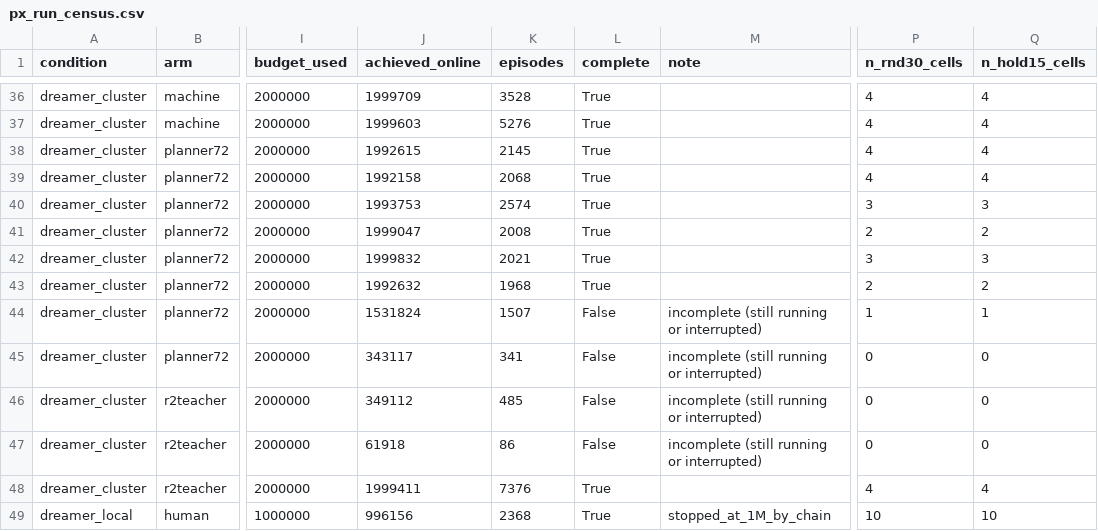
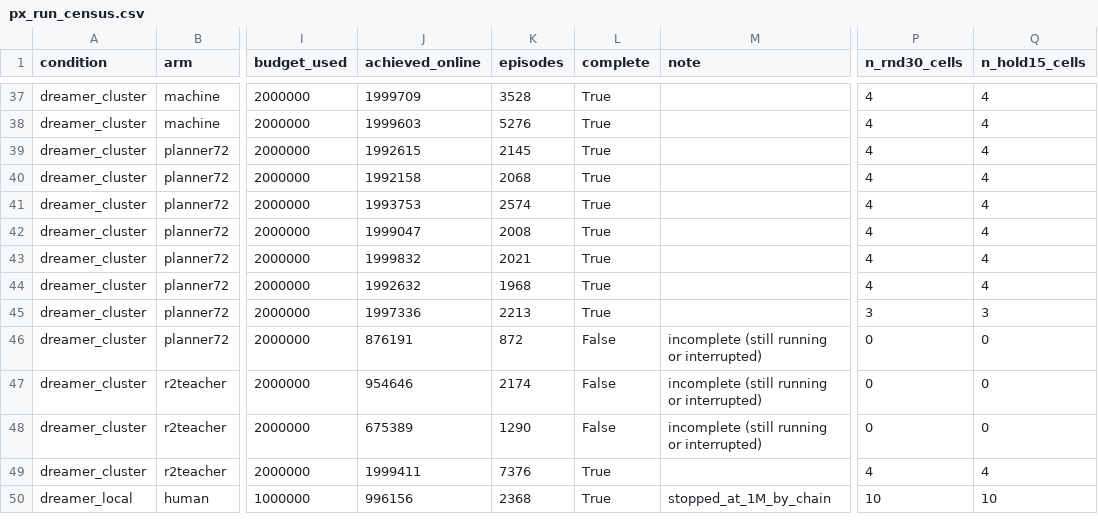
Before and after one commit to dirkmcpherson/genesis_pickaplace, a CSV file: paper/figures/px_phase_2026-09-14/px_run_census.csv, drawn as a sheet; only a part is shown, gaps mark what is left out; addresses are those after the commit; the diff covers the shown part only; the diff names each change by its address in the sheet, - before the commit and + after, or states it on an @@ line.

```diff
--- a/paper/figures/px_phase_2026-09-14/px_run_census.csv
+++ b/paper/figures/px_phase_2026-09-14/px_run_census.csv
-P41 (n_rnd30_cells): 3
+P41 (n_rnd30_cells): 4
-Q41 (n_hold15_cells): 3
+Q41 (n_hold15_cells): 4
-P42 (n_rnd30_cells): 2
+P42 (n_rnd30_cells): 4
-Q42 (n_hold15_cells): 2
+Q42 (n_hold15_cells): 4
-P43 (n_rnd30_cells): 3
+P43 (n_rnd30_cells): 4
-Q43 (n_hold15_cells): 3
+Q43 (n_hold15_cells): 4
-P44 (n_rnd30_cells): 2
+P44 (n_rnd30_cells): 4
-Q44 (n_hold15_cells): 2
+Q44 (n_hold15_cells): 4
-J45 (achieved_online): 1531824
+J45 (achieved_online): 1997336
-K45 (episodes): 1507
+K45 (episodes): 2213
-L45 (complete): False
+L45 (complete): True
-M45 (note): incomplete (still running or interrupted)
+M45 (note): (empty)
-P45 (n_rnd30_cells): 1
+P45 (n_rnd30_cells): 3
-Q45 (n_hold15_cells): 1
+Q45 (n_hold15_cells): 3
-J46 (achieved_online): 343117
+J46 (achieved_online): 876191
-K46 (episodes): 341
+K46 (episodes): 872
-J47 (achieved_online): 349112
+J47 (achieved_online): 954646
-K47 (episodes): 485
+K47 (episodes): 2174
-J48 (achieved_online): 61918
+J48 (achieved_online): 675389
-K48 (episodes): 86
+K48 (episodes): 1290
```
Also changed, not shown: 2 added rows and 47 edited cells elsewhere in this file, paper/figures/px_phase_2026-09-14/px_learning_curves.csv, paper/figures/px_phase_2026-09-14/px_results_4x4_per_seed.csv, 30 other files.
